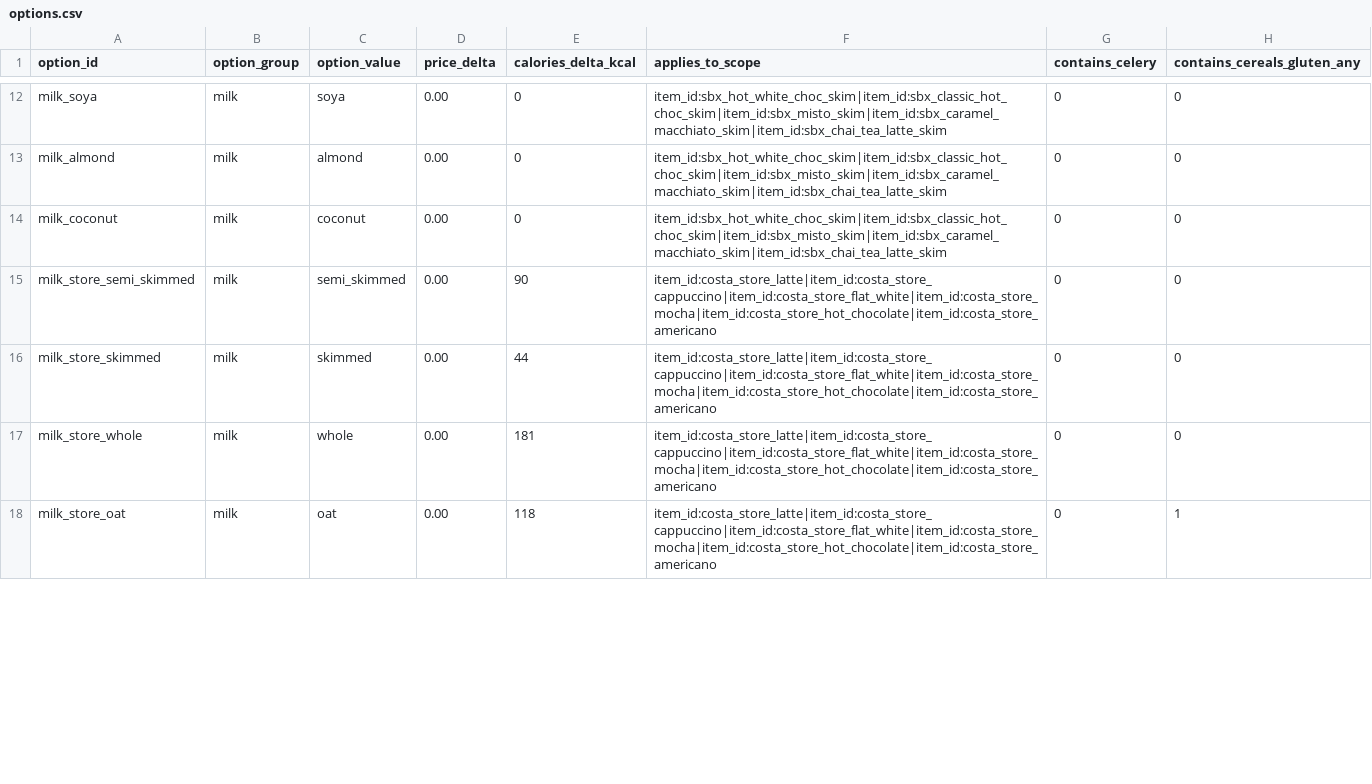
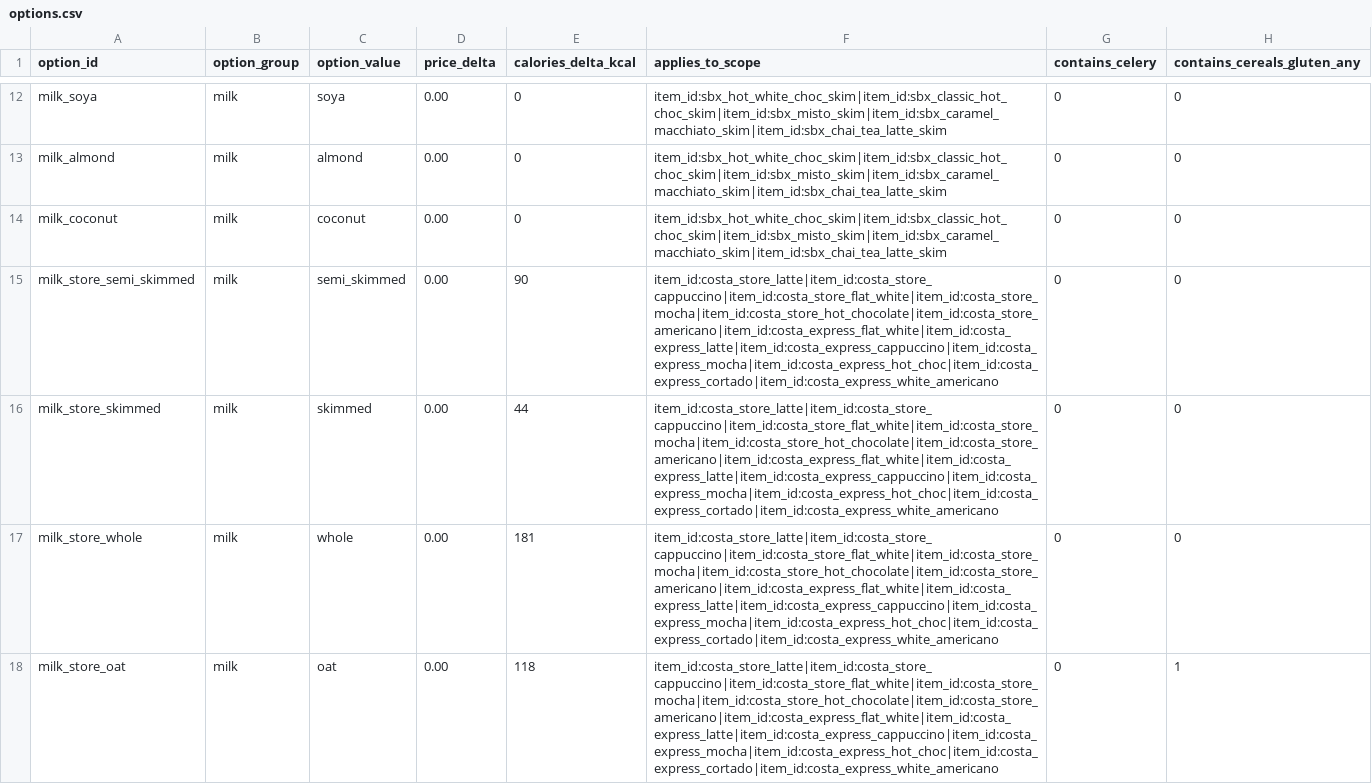
Before and after one commit to alaliabdulla005-blip/HAI-chatbot, a CSV file: Data/options.csv, drawn as a sheet; only a part is shown, gaps mark what is left out; the diff covers the shown part only; the diff names each change by its address in the sheet, - before the commit and + after, or states it on an @@ line.

```diff
--- a/Data/options.csv
+++ b/Data/options.csv
-F15:F18 (applies_to_scope): item_id:costa_store_latte|item_id:costa_store_cappuccino|item_id:costa_store_flat_white|item_id:costa_store_mocha|item_id:costa_store_hot_chocolate|item_id:costa_store_americano
+F15:F18 (applies_to_scope): item_id:costa_store_latte|item_id:costa_store_cappuccino|item_id:costa_store_flat_white|item_id:costa_store_mocha|item_id:costa_store_hot_chocolate|item_id:costa_store_americano|item_id:costa_express_flat_white|item_id:costa_express_latte|item_id:costa_express_cappuccino|item_id:costa_express_mocha|item_id:costa_express_hot_choc|item_id:costa_express_cortado|item_id:costa_express_white_americano
```
Also changed, not shown: 1 added row and 2 edited cells elsewhere in this file, Data/intents.csv, 8 other files.
